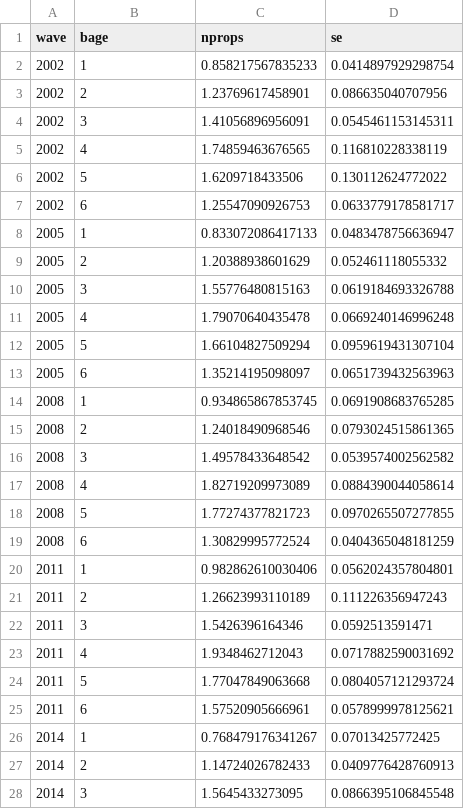
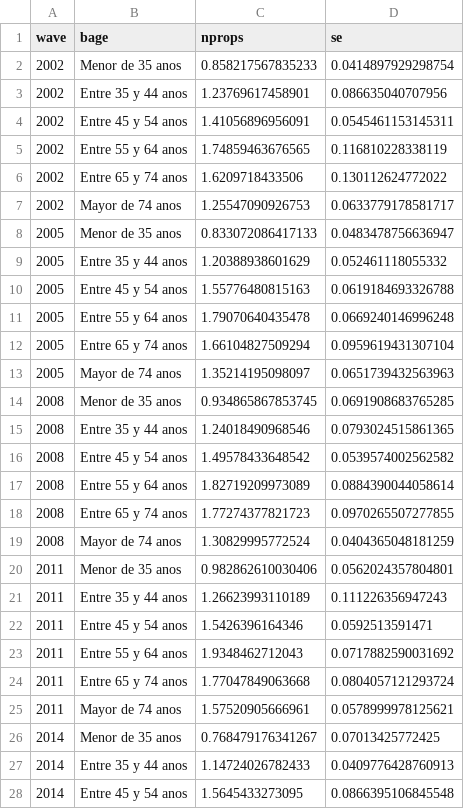
Before and after one commit to maiktreya/EFFmicrodata, a CSV file: out/new/tenure_mean_props.csv, drawn as a sheet; only a part is shown; the diff covers the shown part only.

```diff
--- a/out/new/tenure_mean_props.csv
+++ b/out/new/tenure_mean_props.csv
@@ -1,28 +1,28 @@
 wave,bage,nprops,se
-2002,1,0.858217567835233,0.0414897929298754
-2002,2,1.23769617458901,0.086635040707956
-2002,3,1.41056896956091,0.0545461153145311
-2002,4,1.74859463676565,0.116810228338119
-2002,5,1.6209718433506,0.130112624772022
-2002,6,1.25547090926753,0.0633779178581717
-2005,1,0.833072086417133,0.0483478756636947
-2005,2,1.20388938601629,0.052461118055332
-2005,3,1.55776480815163,0.0619184693326788
-2005,4,1.79070640435478,0.0669240146996248
-2005,5,1.66104827509294,0.0959619431307104
-2005,6,1.35214195098097,0.0651739432563963
-2008,1,0.934865867853745,0.0691908683765285
-2008,2,1.24018490968546,0.0793024515861365
-2008,3,1.49578433648542,0.0539574002562582
-2008,4,1.82719209973089,0.0884390044058614
-2008,5,1.77274377821723,0.0970265507277855
-2008,6,1.30829995772524,0.0404365048181259
-2011,1,0.982862610030406,0.0562024357804801
-2011,2,1.26623993110189,0.111226356947243
-2011,3,1.5426396164346,0.0592513591471
-2011,4,1.9348462712043,0.0717882590031692
-2011,5,1.77047849063668,0.0804057121293724
-2011,6,1.57520905666961,0.0578999978125621
-2014,1,0.768479176341267,0.07013425772425
-2014,2,1.14724026782433,0.0409776428760913
-2014,3,1.5645433273095,0.0866395106845548
+2002,Menor de 35 anos,0.858217567835233,0.0414897929298754
+2002,Entre 35 y 44 anos,1.23769617458901,0.086635040707956
+2002,Entre 45 y 54 anos,1.41056896956091,0.0545461153145311
+2002,Entre 55 y 64 anos,1.74859463676565,0.116810228338119
+2002,Entre 65 y 74 anos,1.6209718433506,0.130112624772022
+2002,Mayor de 74 anos,1.25547090926753,0.0633779178581717
+2005,Menor de 35 anos,0.833072086417133,0.0483478756636947
+2005,Entre 35 y 44 anos,1.20388938601629,0.052461118055332
+2005,Entre 45 y 54 anos,1.55776480815163,0.0619184693326788
+2005,Entre 55 y 64 anos,1.79070640435478,0.0669240146996248
+2005,Entre 65 y 74 anos,1.66104827509294,0.0959619431307104
+2005,Mayor de 74 anos,1.35214195098097,0.0651739432563963
+2008,Menor de 35 anos,0.934865867853745,0.0691908683765285
+2008,Entre 35 y 44 anos,1.24018490968546,0.0793024515861365
+2008,Entre 45 y 54 anos,1.49578433648542,0.0539574002562582
+2008,Entre 55 y 64 anos,1.82719209973089,0.0884390044058614
+2008,Entre 65 y 74 anos,1.77274377821723,0.0970265507277855
+2008,Mayor de 74 anos,1.30829995772524,0.0404365048181259
+2011,Menor de 35 anos,0.982862610030406,0.0562024357804801
+2011,Entre 35 y 44 anos,1.26623993110189,0.111226356947243
+2011,Entre 45 y 54 anos,1.5426396164346,0.0592513591471
+2011,Entre 55 y 64 anos,1.9348462712043,0.0717882590031692
+2011,Entre 65 y 74 anos,1.77047849063668,0.0804057121293724
+2011,Mayor de 74 anos,1.57520905666961,0.0578999978125621
+2014,Menor de 35 anos,0.768479176341267,0.07013425772425
+2014,Entre 35 y 44 anos,1.14724026782433,0.0409776428760913
+2014,Entre 45 y 54 anos,1.5645433273095,0.0866395106845548
```
Also changed, not shown: 21 edited cells elsewhere in this file, out/new/tenure_otherprops.csv, out/wealth_age_shares.csv, 3 other files.
